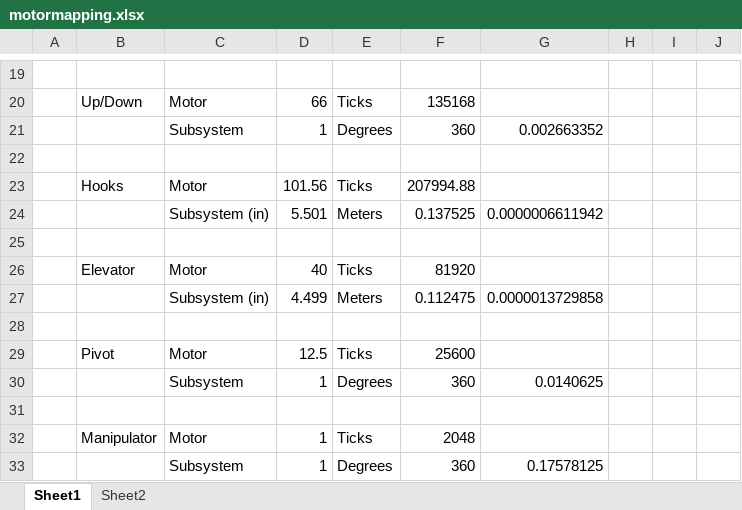
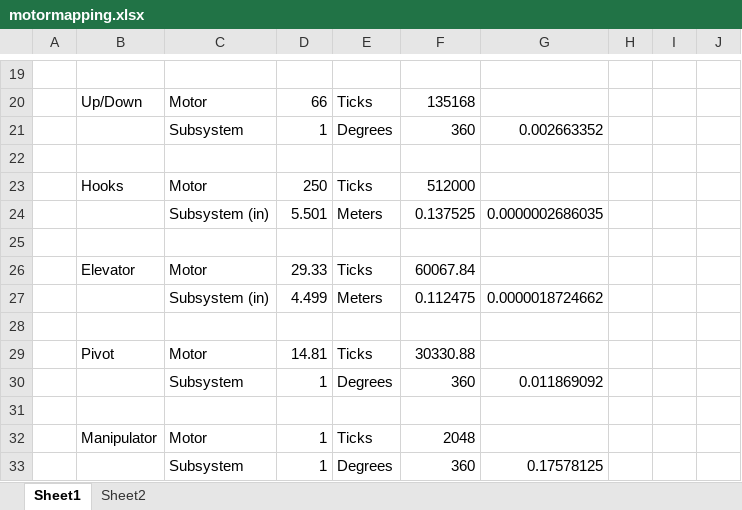
Before and after one commit to errorcodexero/allegro2024, an Excel workbook: docs/motormapping.xlsx, sheet Sheet1, drawn as a sheet; only a part is shown, gaps mark what is left out; values as stored, in another font and other column widths than the file's, no borders; the diff names each change by its address in the sheet, - before the commit and + after, or states it on an @@ line.

Commit message:
added alternative start collect approach, updated the gear ratios for the comp bot, added velocity checking to the auto shoot action, changed to target tracker triangle method data from inches to meters

```diff
--- a/docs/motormapping.xlsx (sheet Sheet1)
+++ b/docs/motormapping.xlsx (sheet Sheet1)
-D23: 101.56
+D23: 250
-F23: 207994.88
+F23: 512000
-G24: 0.0000006611942
+G24: 0.0000002686035
-D26: 40
+D26: 29.33
-F26: 81920
+F26: 60067.84
-G27: 0.0000013729858
+G27: 0.0000018724662
-D29: 12.5
+D29: 14.81
-F29: 25600
+F29: 30330.88
-G30: 0.0140625
+G30: 0.011869092
```
Also changed, not shown: 8 other files.
